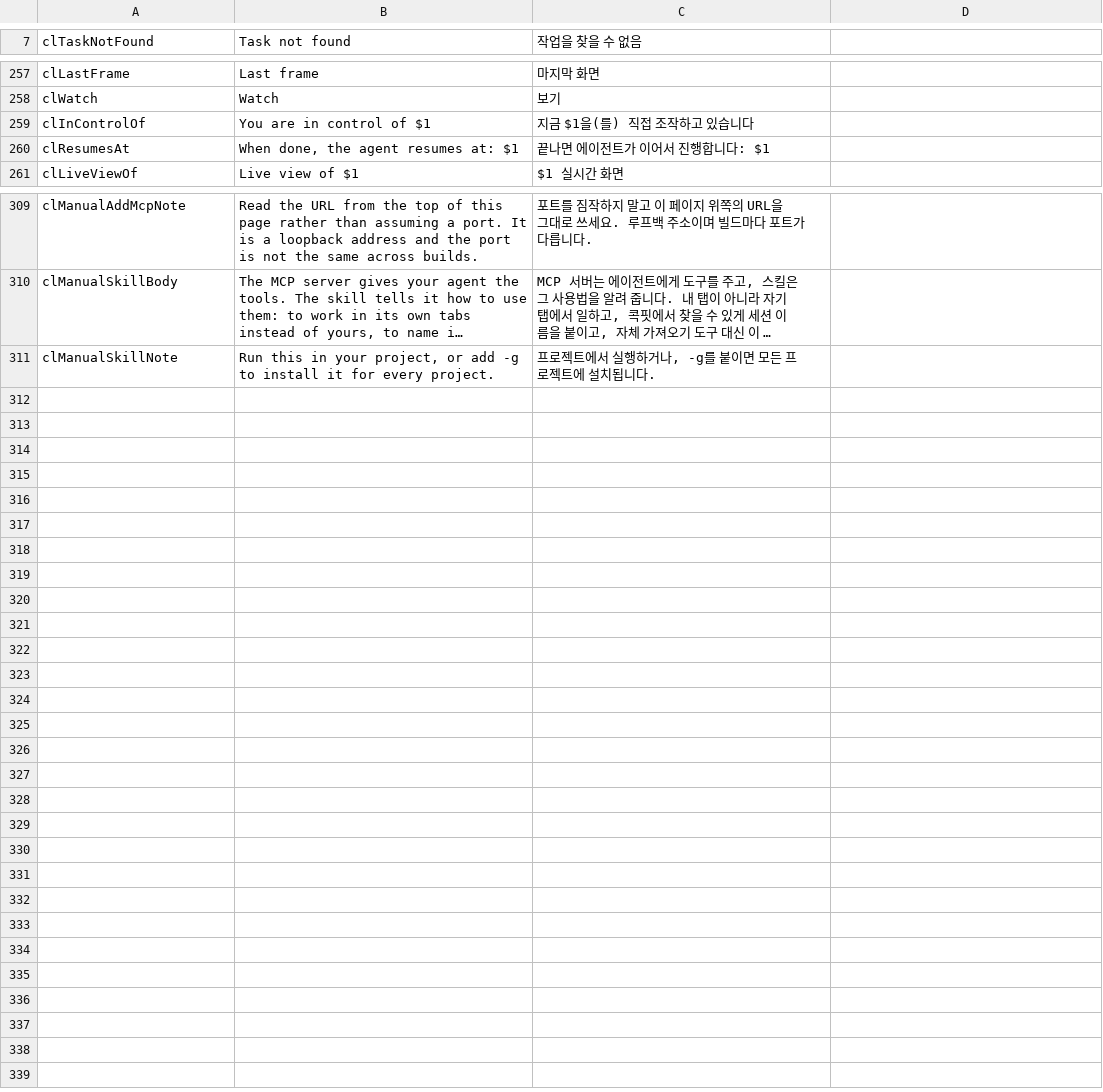
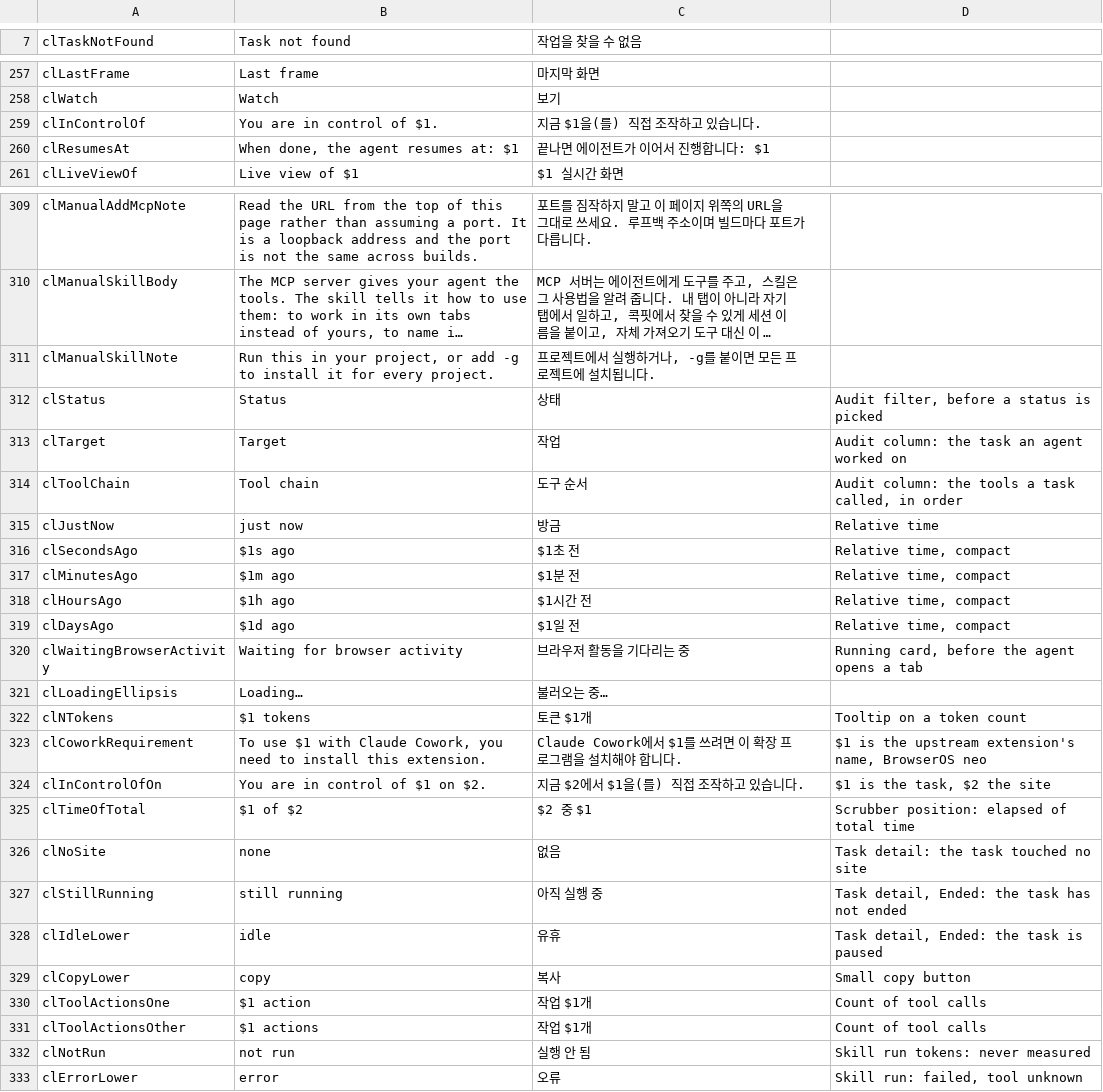
Before and after one commit to redrob-labs/redrob-browser, a TSV file: l10n/extension/80-claw-app.tsv, drawn as a sheet; only a part is shown, gaps mark what is left out; long unchanged cells end in …; the diff names each change by its address in the sheet, - before the commit and + after, or states it on an @@ line.

Commit message:
fix(claw): what the populated captures showed: Hangul boxes and data-only English
The ledger's Target cell was set in system-ui, which has no Hangul on a
host without a Korean system face: Korean task names drew as boxes. It
now uses the system's sans. The capture's fonts metric now counts every
element that sets Hangul in a stack without Pretendard, and catches it.

English that renders only with data is translated: ledger headers and
filters, status badges, relative times, the waiting line, token and
action counts, the in-control sentence, the scrubber's value text, and
the Cowork line (the upstream extension name passed in). check:ui-strings
now sees table headers, value-glued phrases, fallback words and any text
literal a JSX child can render, which also found 11 strings in apps/app.
Agent ids, tool names, sites and session ids are marked translate=no.

```diff
--- a/l10n/extension/80-claw-app.tsv
+++ b/l10n/extension/80-claw-app.tsv
-B259 (Task not found): You are in control of $1
+B259 (Task not found): You are in control of $1.
-C259 (작업을 찾을 수 없음): 지금 $1을(를) 직접 조작하고 있습니다
+C259 (작업을 찾을 수 없음): 지금 $1을(를) 직접 조작하고 있습니다.
+row 312: clStatus | Status | 상태 | Audit filter, before a status is picked
+row 313: clTarget | Target | 작업 | Audit column: the task an agent worked on
+row 314: clToolChain | Tool chain | 도구 순서 | Audit column: the tools a task called, in order
+row 315: clJustNow | just now | 방금 | Relative time
+row 316: clSecondsAgo | $1s ago | $1초 전 | Relative time, compact
+row 317: clMinutesAgo | $1m ago | $1분 전 | Relative time, compact
+row 318: clHoursAgo | $1h ago | $1시간 전 | Relative time, compact
+row 319: clDaysAgo | $1d ago | $1일 전 | Relative time, compact
+row 320: clWaitingBrowserActivity | Waiting for browser activity | 브라우저 활동을 기다리는 중 | Running card, before the agent opens a tab
+row 321: clLoadingEllipsis | Loading… | 불러오는 중…
+row 322: clNTokens | $1 tokens | 토큰 $1개 | Tooltip on a token count
+row 323: clCoworkRequirement | To use $1 with Claude Cowork, you need to install this extension. | Claude Cowork에서 $1를 쓰려면 이 확장 프로그램을 설치해야 합니다. | $1 is the upstream extension's name, BrowserOS neo
+row 324: clInControlOfOn | You are in control of $1 on $2. | 지금 $2에서 $1을(를) 직접 조작하고 있습니다. | $1 is the task, $2 the site
+row 325: clTimeOfTotal | $1 of $2 | $2 중 $1 | Scrubber position: elapsed of total time
+row 326: clNoSite | none | 없음 | Task detail: the task touched no site
+row 327: clStillRunning | still running | 아직 실행 중 | Task detail, Ended: the task has not ended
+row 328: clIdleLower | idle | 유휴 | Task detail, Ended: the task is paused
+row 329: clCopyLower | copy | 복사 | Small copy button
+row 330: clToolActionsOne | $1 action | 작업 $1개 | Count of tool calls
+row 331: clToolActionsOther | $1 actions | 작업 $1개 | Count of tool calls
+row 332: clNotRun | not run | 실행 안 됨 | Skill run tokens: never measured
+row 333: clErrorLower | error | 오류 | Skill run: failed, tool unknown
```
Also changed, not shown: l10n/extension/35-settings-app.tsv, 44 other files.
